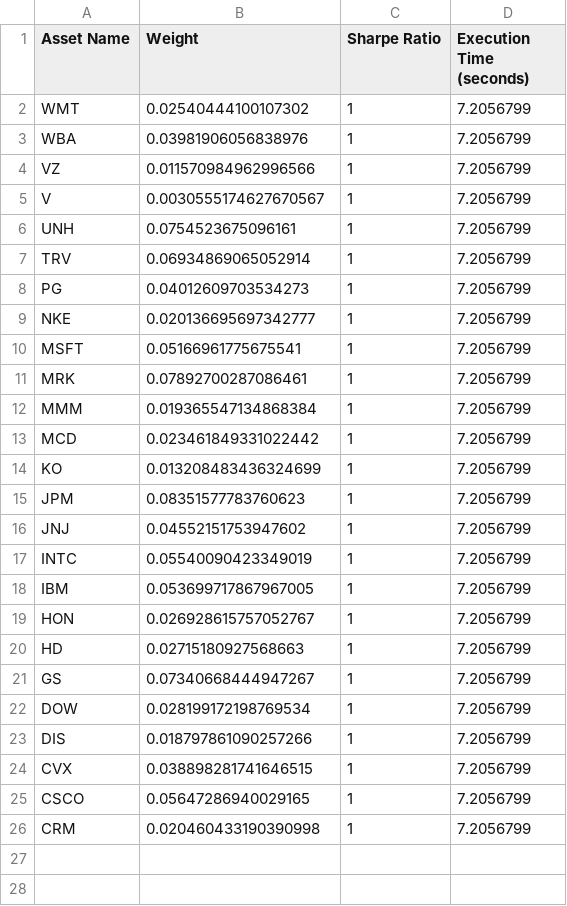
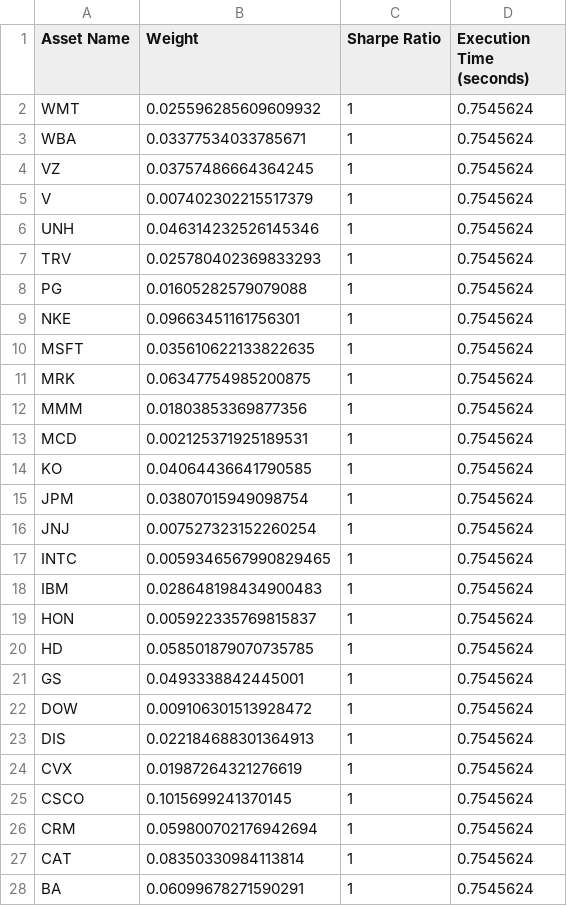
Before and after one commit to AndreCorreaSantos/functional-portfolio, a CSV file: portfolio_output.csv, drawn as a sheet.

Commit message:
removed transposition from inside getSharpe

```diff
--- a/portfolio_output.csv
+++ b/portfolio_output.csv
@@ -1,26 +1,28 @@
 Asset Name,Weight,Sharpe Ratio,Execution Time (seconds)
-WMT,0.02540444100107302,1,7.2056799
-WBA,0.03981906056838976,1,7.2056799
-VZ,0.011570984962996566,1,7.2056799
-V,0.0030555174627670567,1,7.2056799
-UNH,0.0754523675096161,1,7.2056799
-TRV,0.06934869065052914,1,7.2056799
-PG,0.04012609703534273,1,7.2056799
-NKE,0.020136695697342777,1,7.2056799
-MSFT,0.05166961775675541,1,7.2056799
-MRK,0.07892700287086461,1,7.2056799
-MMM,0.019365547134868384,1,7.2056799
-MCD,0.023461849331022442,1,7.2056799
-KO,0.013208483436324699,1,7.2056799
-JPM,0.08351577783760623,1,7.2056799
-JNJ,0.04552151753947602,1,7.2056799
-INTC,0.05540090423349019,1,7.2056799
-IBM,0.053699717867967005,1,7.2056799
-HON,0.026928615757052767,1,7.2056799
-HD,0.02715180927568663,1,7.2056799
-GS,0.07340668444947267,1,7.2056799
-DOW,0.028199172198769534,1,7.2056799
-DIS,0.018797861090257266,1,7.2056799
-CVX,0.038898281741646515,1,7.2056799
-CSCO,0.05647286940029165,1,7.2056799
-CRM,0.020460433190390998,1,7.2056799
+WMT,0.025596285609609932,1,0.7545624
+WBA,0.03377534033785671,1,0.7545624
+VZ,0.03757486664364245,1,0.7545624
+V,0.007402302215517379,1,0.7545624
+UNH,0.046314232526145346,1,0.7545624
+TRV,0.025780402369833293,1,0.7545624
+PG,0.01605282579079088,1,0.7545624
+NKE,0.09663451161756301,1,0.7545624
+MSFT,0.035610622133822635,1,0.7545624
+MRK,0.06347754985200875,1,0.7545624
+MMM,0.01803853369877356,1,0.7545624
+MCD,0.002125371925189531,1,0.7545624
+KO,0.04064436641790585,1,0.7545624
+JPM,0.03807015949098754,1,0.7545624
+JNJ,0.007527323152260254,1,0.7545624
+INTC,0.0059346567990829465,1,0.7545624
+IBM,0.028648198434900483,1,0.7545624
+HON,0.005922335769815837,1,0.7545624
+HD,0.058501879070735785,1,0.7545624
+GS,0.0493338842445001,1,0.7545624
+DOW,0.009106301513928472,1,0.7545624
+DIS,0.022184688301364913,1,0.7545624
+CVX,0.01987264321276619,1,0.7545624
+CSCO,0.1015699241370145,1,0.7545624
+CRM,0.059800702176942694,1,0.7545624
+CAT,0.08350330984113814,1,0.7545624
+BA,0.06099678271590291,1,0.7545624
```
Also changed, not shown: 23 other files.
